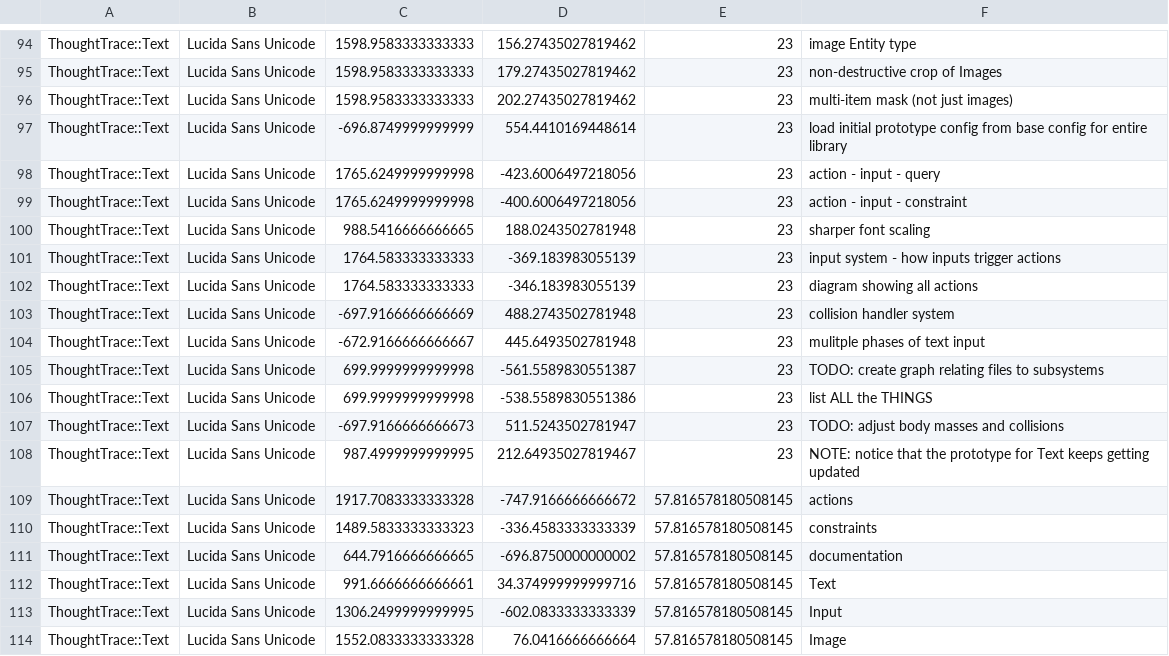
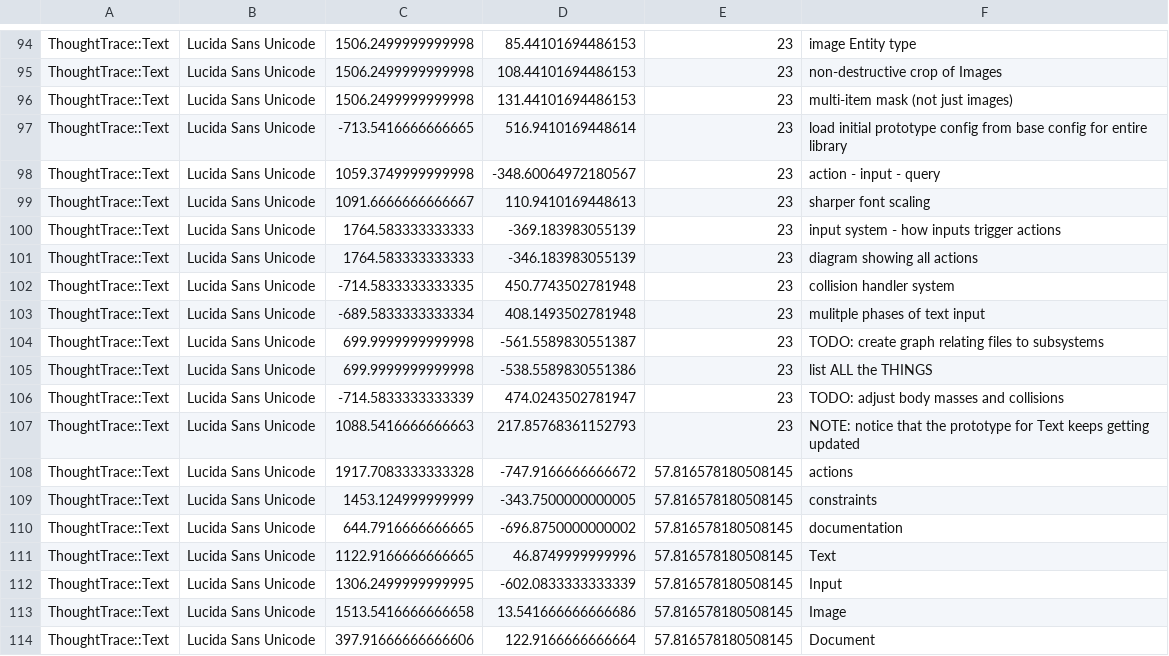
Before and after one commit to RavensKrag/ThoughtTrace, a CSV file: bin/data/todos/entities.csv, drawn as a sheet; only a part is shown, gaps mark what is left out; removed rows and columns are numbered as before the commit, all else as after; the diff covers the shown part only; the diff names each change by its address in the sheet, - before the commit and + after, or states it on an @@ line.

```diff
--- a/bin/data/todos/entities.csv
+++ b/bin/data/todos/entities.csv
-C94:C96: 1598.9583333333333
+C94:C96: 1506.2499999999998
-D94: 156.27435027819462
+D94: 85.44101694486153
-D95: 179.27435027819462
+D95: 108.44101694486153
-D96: 202.27435027819462
+D96: 131.44101694486153
-C97: -696.8749999999999
+C97: -713.5416666666665
-D97: 554.4410169448614
+D97: 516.9410169448614
-C98: 1765.6249999999998
+C98: 1059.3749999999998
-D98: -423.6006497218056
+D98: -348.60064972180567
-row 99: ThoughtTrace::Text | Lucida Sans Unicode | 1765.6249999999998 | -400.6006497218056 | 23 | action - input - constraint
-C99: 988.5416666666665
+C99: 1091.6666666666667
-D99: 188.0243502781948
+D99: 110.9410169448613
-C102: -697.9166666666669
+C102: -714.5833333333335
-D102: 488.2743502781948
+D102: 450.7743502781948
-C103: -672.9166666666667
+C103: -689.5833333333334
-D103: 445.6493502781948
+D103: 408.1493502781948
-C106: -697.9166666666673
+C106: -714.5833333333339
-D106: 511.5243502781947
+D106: 474.0243502781947
-C107: 987.4999999999995
+C107: 1088.5416666666663
-D107: 212.64935027819467
+D107: 217.85768361152793
-C109: 1489.5833333333323
+C109: 1453.124999999999
-D109: -336.4583333333339
+D109: -343.7500000000005
-C111: 991.6666666666661
+C111: 1122.9166666666665
-D111: 34.374999999999716
+D111: 46.8749999999996
-C113: 1552.0833333333328
+C113: 1513.5416666666658
-D113: 76.0416666666664
+D113: 13.541666666666686
+row 114: ThoughtTrace::Text | Lucida Sans Unicode | 397.91666666666606 | 122.9166666666664 | 57.816578180508145 | Document
```
Also changed, not shown: 58 edited cells elsewhere in this file, 1 other file.
